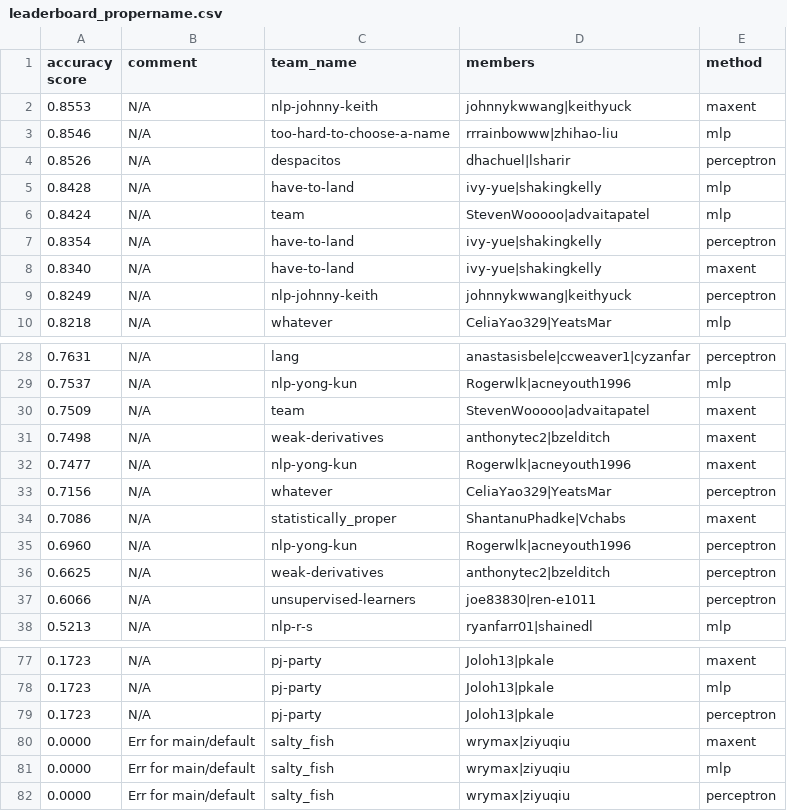
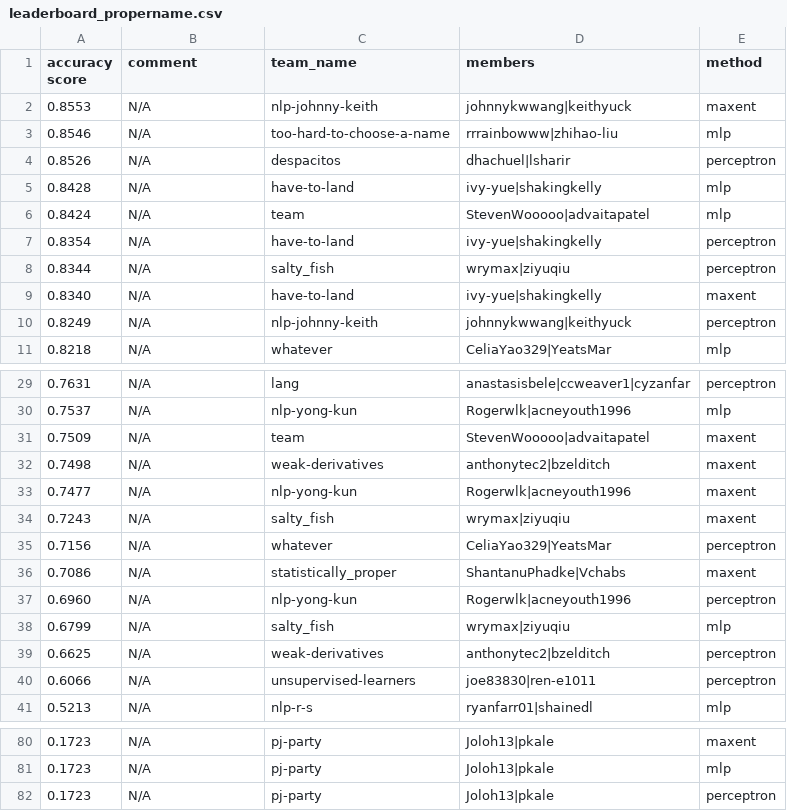
Before and after one commit to irenetung/assignment1, a CSV file: leaderboard/leaderboard_propername.csv, drawn as a sheet; only a part is shown, gaps mark what is left out; removed rows and columns are numbered as before the commit, all else as after; the diff names each change by its address in the sheet, - before the commit and + after, or states it on an @@ line.

Commit message:
cron update

```diff
--- a/leaderboard/leaderboard_propername.csv
+++ b/leaderboard/leaderboard_propername.csv
+row 8: 0.8344 | N/A | salty_fish | wrymax|ziyuqiu | perceptron
+row 34: 0.7243 | N/A | salty_fish | wrymax|ziyuqiu | maxent
+row 38: 0.6799 | N/A | salty_fish | wrymax|ziyuqiu | mlp
-row 80: 0.0000 | Err for main/default | salty_fish | wrymax|ziyuqiu | maxent
-row 81: 0.0000 | Err for main/default | salty_fish | wrymax|ziyuqiu | mlp
-row 82: 0.0000 | Err for main/default | salty_fish | wrymax|ziyuqiu | perceptron
```
